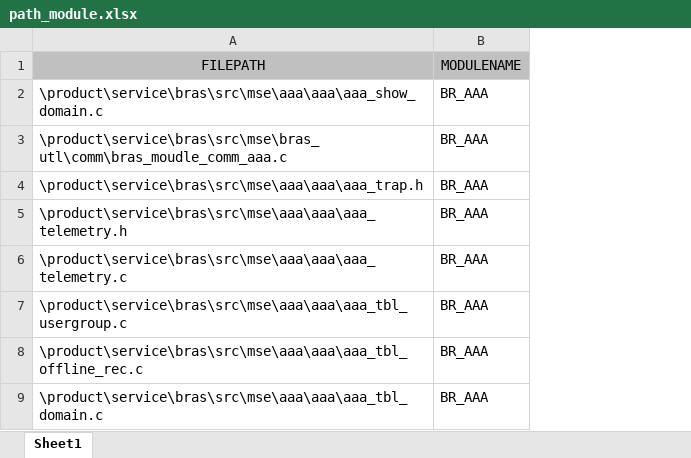
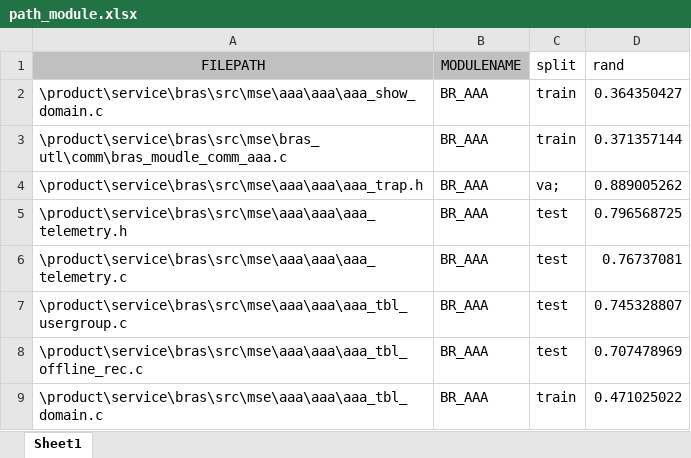
Before and after one commit to zuoqin/NLP, an Excel workbook: path_module.xlsx, sheet Sheet1, drawn as a sheet; only a part is shown; values as stored, in another font and other column widths than the file's, no borders; the diff names each change by its address in the sheet, - before the commit and + after, or states it on an @@ line.

```diff
--- a/path_module.xlsx (sheet Sheet1)
+++ b/path_module.xlsx (sheet Sheet1)
+column C (split), rows 2-9: train | train | va; | test | test | test | test | train
+column D (rand), rows 2-9: 0.364350427 | 0.371357144 | 0.889005262 | 0.796568725 | 0.76737081 | 0.745328807 | 0.707478969 | 0.471025022
```
Also changed, not shown: 1 other file.
